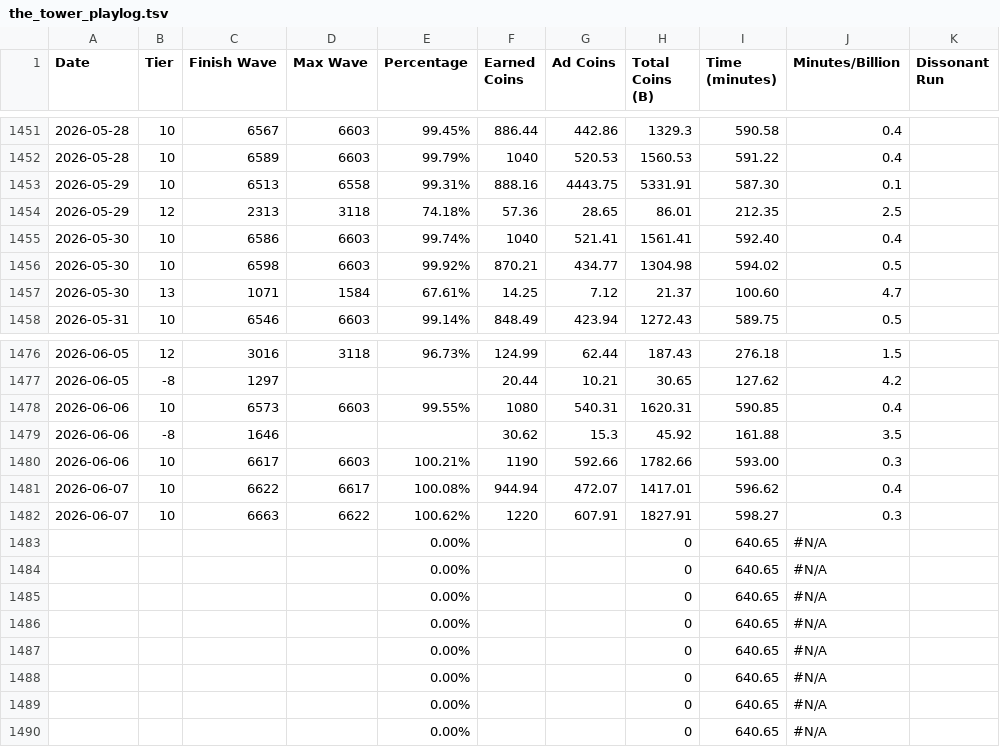
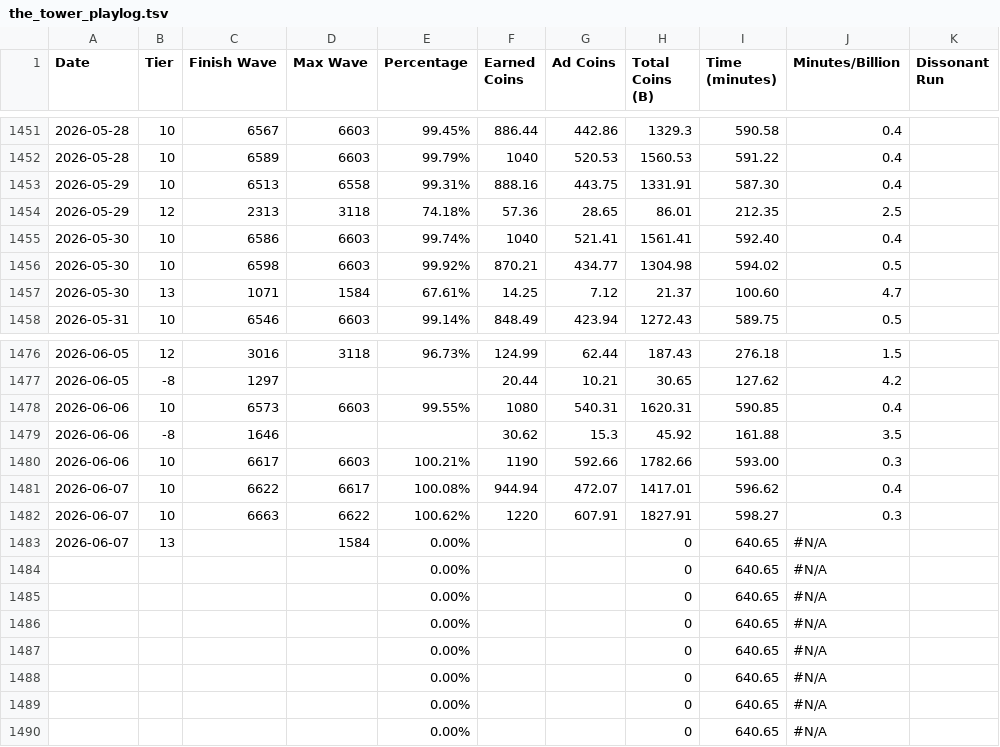
Before and after one commit to chicks-net/data-curated, a TSV file: individuals/chicks/games/the-tower/the_tower_playlog.tsv, drawn as a sheet; only a part is shown, gaps mark what is left out; the diff names each change by its address in the sheet, - before the commit and + after, or states it on an @@ line.

Commit message:
fix data entry error on 2026-05-29
Signed-off-by: Christopher Hicks <chicks.net@gmail.com>

```diff
--- a/individuals/chicks/games/the-tower/the_tower_playlog.tsv
+++ b/individuals/chicks/games/the-tower/the_tower_playlog.tsv
-G1453 (Ad Coins): 4443.75
+G1453 (Ad Coins): 443.75
-H1453 (Total Coins (B)): 5331.91
+H1453 (Total Coins (B)): 1331.91
-J1453 (Minutes/Billion): 0.1
+J1453 (Minutes/Billion): 0.4
-A1483 (Date): (empty)
+A1483 (Date): 2026-06-07
-B1483 (Tier): (empty)
+B1483 (Tier): 13
-D1483 (Max Wave): (empty)
+D1483 (Max Wave): 1584
```
Also changed, not shown: 2 other files.
